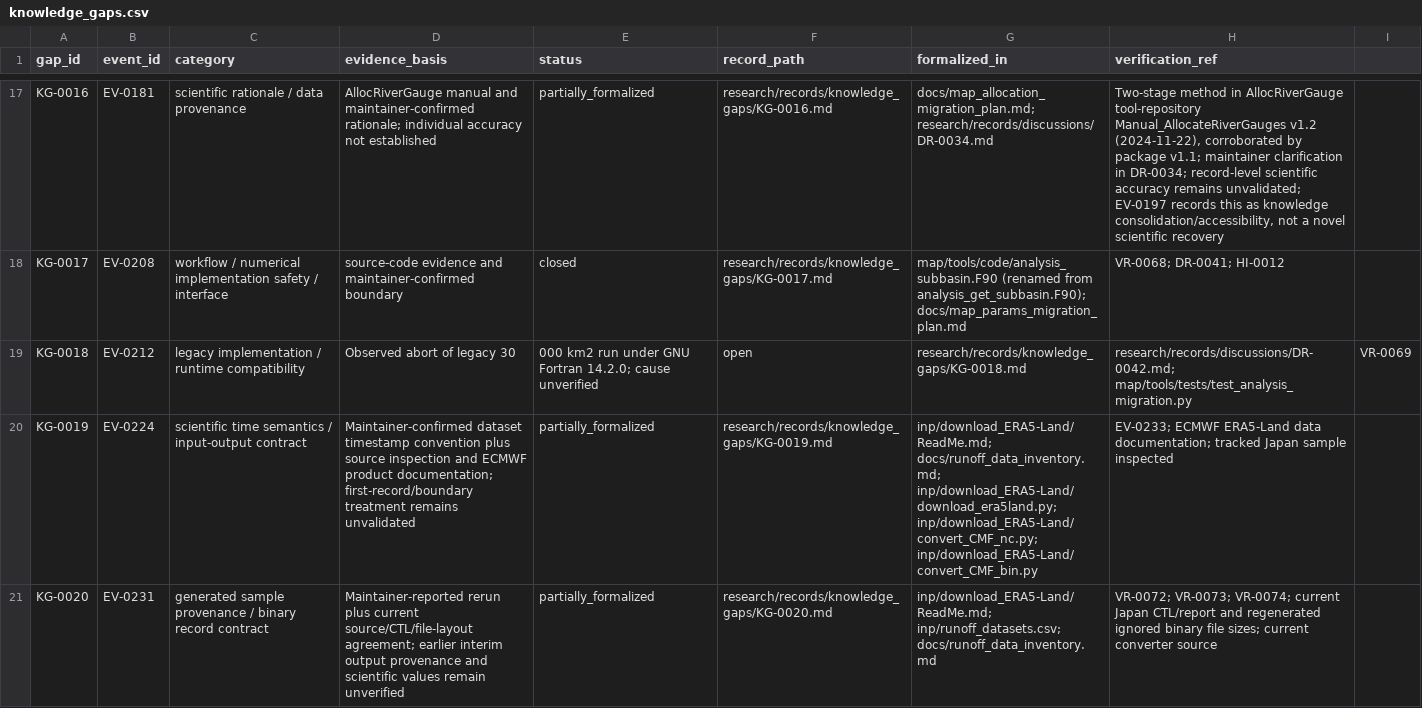
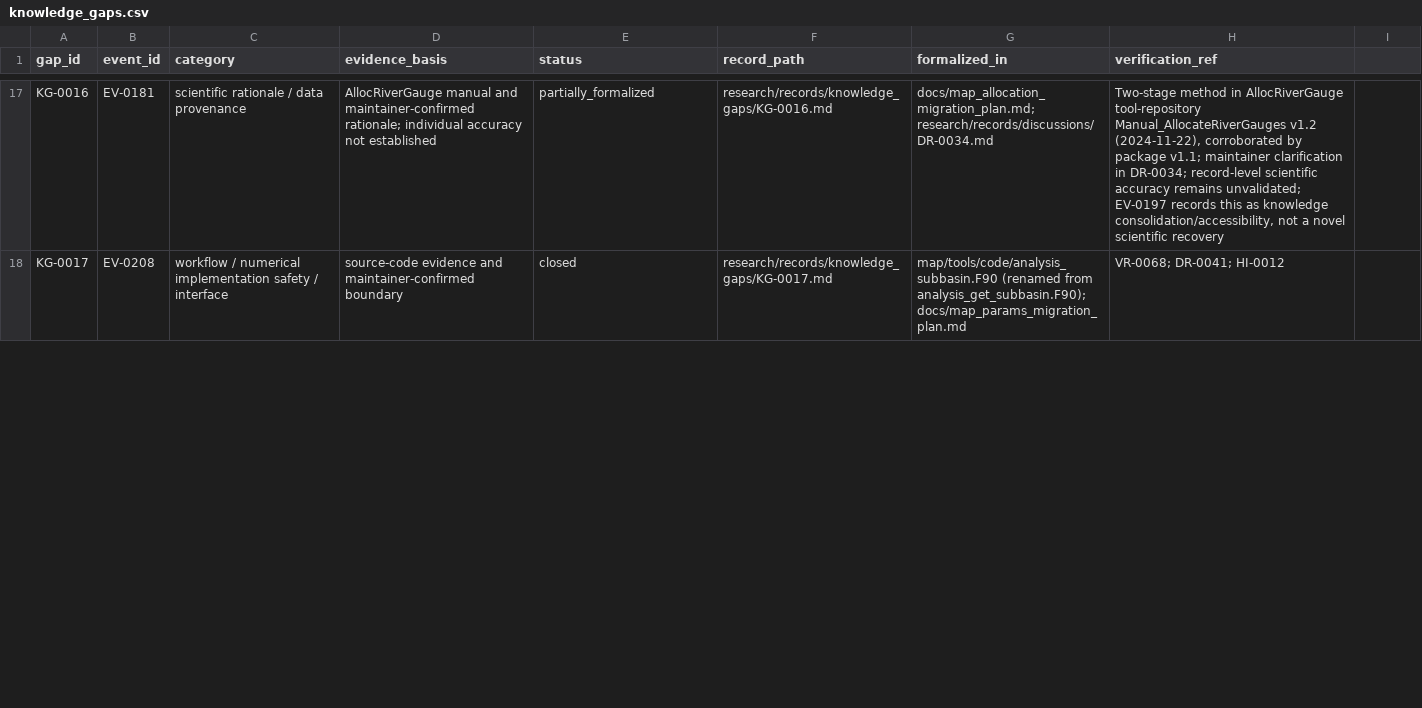
Before and after one commit to global-hydrodynamics/CaMa-Flood_v4, a CSV file: research/knowledge_gaps.csv, drawn as a sheet; only a part is shown, gaps mark what is left out; removed rows and columns are numbered as before the commit, all else as after; the diff covers the shown part only; the diff names each change by its address in the sheet, - before the commit and + after, or states it on an @@ line.

```diff
--- a/research/knowledge_gaps.csv
+++ b/research/knowledge_gaps.csv
-row 19: KG-0018 | EV-0212 | legacy implementation / runtime compatibility | Observed abort of legacy 30 | 000 km2 run under GNU Fortran 14.2.0; cause unverified | open | research/records/knowledge_gaps/KG-0018.md | research/records/discussions/DR-0042.md; map/tools/tests/test_analysis_migration.py | VR-0069
-row 20: KG-0019 | EV-0224 | scientific time semantics / input-output contract | Maintainer-confirmed dataset timestamp convention plus source inspection and ECMWF product documentation; first-record/boundary treatment remains unvalidated | partially_formalized | research/records/knowledge_gaps/KG-0019.md | inp/download_ERA5-Land/ReadMe.md; docs/runoff_data_inventory.md; inp/download_ERA5-Land/download_era5land.py; inp/download_ERA5-Land/convert_CMF_nc.py; inp/download_ERA5-Land/convert_CMF_bin.py | EV-0233; ECMWF ERA5-Land data documentation; tracked Japan sample inspected
-row 21: KG-0020 | EV-0231 | generated sample provenance / binary record contract | Maintainer-reported rerun plus current source/CTL/file-layout agreement; earlier interim output provenance and scientific values remain unverified | partially_formalized | research/records/knowledge_gaps/KG-0020.md | inp/download_ERA5-Land/ReadMe.md; inp/runoff_datasets.csv; docs/runoff_data_inventory.md | VR-0072; VR-0073; VR-0074; current Japan CTL/report and regenerated ignored binary file sizes; current converter source
```
Also changed, not shown: 1 added row and 6 removed rows elsewhere in this file, research/development_tasks.csv, 25 other files.
